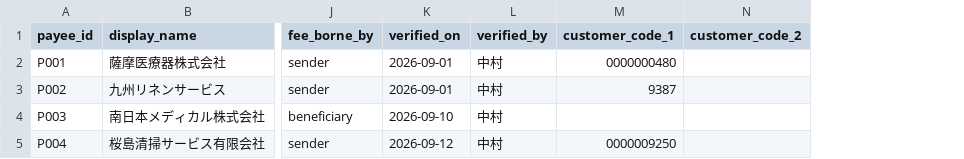
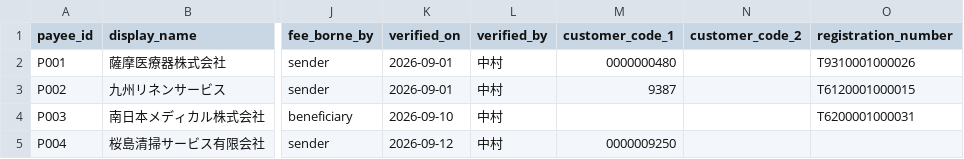
Before and after one commit to thecuriousclubcc/curious-club, a CSV file: tools/mirai-keiri/data/payees.sample.csv, drawn as a sheet; only a part is shown, gaps mark what is left out; the diff names each change by its address in the sheet, - before the commit and + after, or states it on an @@ line.

```diff
--- a/tools/mirai-keiri/data/payees.sample.csv
+++ b/tools/mirai-keiri/data/payees.sample.csv
+column O (registration_number), rows 2-4: T9310001000026 | T6120001000015 | T6200001000031
```
Also changed, not shown: 7 other files.
